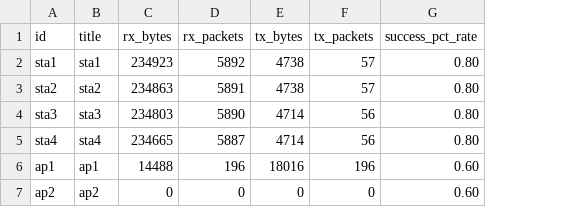
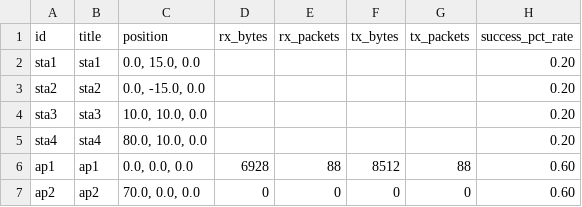
Before and after one commit to CMU-99P-Fall25-Practicum/Omen, a CSV file: example_files/2_output-result/timeframe2/nodes.csv, drawn as a sheet; addresses are those after the commit; the diff names each change by its address in the sheet, - before the commit and + after, or states it on an @@ line.

```diff
--- a/example_files/2_output-result/timeframe2/nodes.csv
+++ b/example_files/2_output-result/timeframe2/nodes.csv
+column C (position), rows 2-7: 0.0, 15.0, 0.0 | 0.0, -15.0, 0.0 | 10.0, 10.0, 0.0 | 80.0, 10.0, 0.0 | 0.0, 0.0, 0.0 | 70.0, 0.0, 0.0
-D2 (rx_bytes): 234923
+D2 (rx_bytes): (empty)
-E2 (rx_packets): 5892
+E2 (rx_packets): (empty)
-F2:F3 (tx_bytes): 4738
+F2:F3 (tx_bytes): (empty)
-G2:G3 (tx_packets): 57
+G2:G3 (tx_packets): (empty)
-H2:H5 (success_pct_rate): 0.80
+H2:H5 (success_pct_rate): 0.20
-D3 (rx_bytes): 234863
+D3 (rx_bytes): (empty)
-E3 (rx_packets): 5891
+E3 (rx_packets): (empty)
-D4 (rx_bytes): 234803
+D4 (rx_bytes): (empty)
-E4 (rx_packets): 5890
+E4 (rx_packets): (empty)
-F4:F5 (tx_bytes): 4714
+F4:F5 (tx_bytes): (empty)
-G4:G5 (tx_packets): 56
+G4:G5 (tx_packets): (empty)
-D5 (rx_bytes): 234665
+D5 (rx_bytes): (empty)
-E5 (rx_packets): 5887
+E5 (rx_packets): (empty)
-D6 (rx_bytes): 14488
+D6 (rx_bytes): 6928
-E6 (rx_packets): 196
+E6 (rx_packets): 88
-F6 (tx_bytes): 18016
+F6 (tx_bytes): 8512
-G6 (tx_packets): 196
+G6 (tx_packets): 88
```
Also changed, not shown: example_files/2_output-result/final_iw_data.csv, example_files/2_output-result/pingall_full_data.csv, 8 other files.
